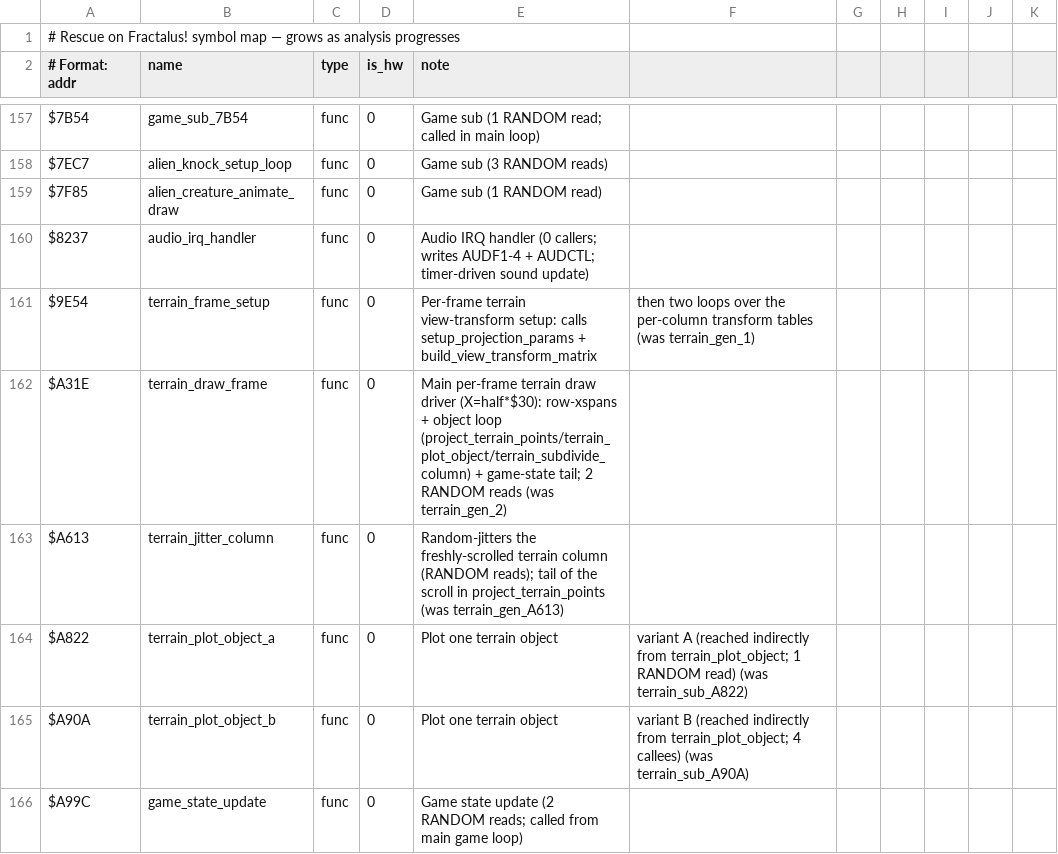
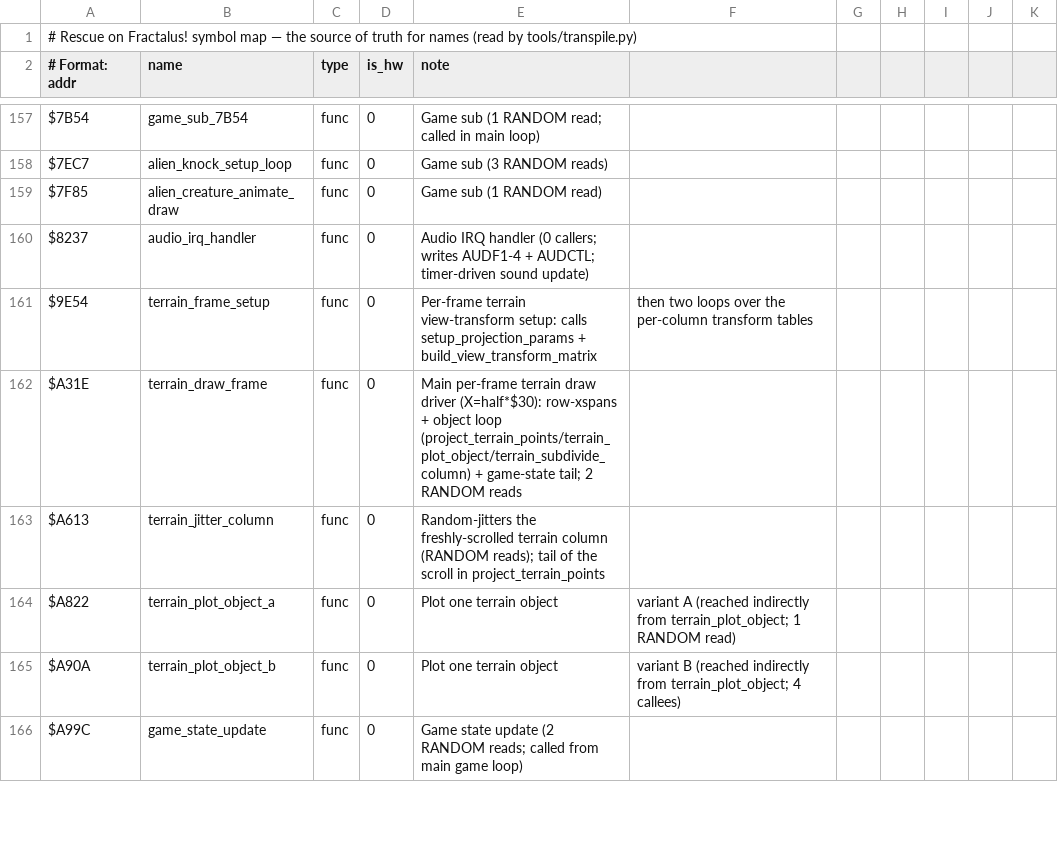
Before and after one commit to Vesuri/rescueonfractalus, a CSV file: disasm/symbols.csv, drawn as a sheet; only a part is shown, gaps mark what is left out; the diff covers the shown part only.

Commit message:
chore: Platform.h, symbol-map headers by content, and five dead functions
- src/platform/platform.h -> Platform.h, matching the Platform class it declares
  (and the four include sites + the two docs that name it).
- symbols.csv: section headers now say what the rows ARE, not which session added
  them; dropped the "(was old_name)" parentheticals (docs/rename.md is that record)
  and refreshed the two stale names its notes still used.
- deleted, nothing calls them: FlightCopperList::setTerrainPen0,
  StandbyCopperList::setTerrainBgColor, PlatformAmiga::pokeyRandom,
  flight_prof_reset, platform_test_get_rng + Platform::rngGet.
- Polygon::Polygon() initialised size with itself, so the default-constructed
  polygon carried a garbage size; framework/CopperList.cpp included "Copperlist.h",
  which resolves only on a case-insensitive filesystem.

```diff
--- a/disasm/symbols.csv
+++ b/disasm/symbols.csv
@@ -1,2 +1,2 @@
-# Rescue on Fractalus! symbol map — grows as analysis progresses
+# Rescue on Fractalus! symbol map — the source of truth for names (read by tools/transpile.py)
 # Format: addr,name,type,is_hw,note
@@ -160,7 +160,7 @@ $7F85,alien_creature_animate_draw,func,0,Game sub (1 RANDOM read)
 $8237,audio_irq_handler,func,0,Audio IRQ handler (0 callers; writes AUDF1-4 + AUDCTL; timer-driven sound update)
-$9E54,terrain_frame_setup,func,0,Per-frame terrain view-transform setup: calls setup_projection_params + build_view_transform_matrix, then two loops over the per-column transform tables (was terrain_gen_1)
-$A31E,terrain_draw_frame,func,0,Main per-frame terrain draw driver (X=half*$30): row-xspans + object loop (project_terrain_points/terrain_plot_object/terrain_subdivide_column) + game-state tail; 2 RANDOM reads (was terrain_gen_2)
-$A613,terrain_jitter_column,func,0,Random-jitters the freshly-scrolled terrain column (RANDOM reads); tail of the scroll in project_terrain_points (was terrain_gen_A613)
-$A822,terrain_plot_object_a,func,0,Plot one terrain object, variant A (reached indirectly from terrain_plot_object; 1 RANDOM read) (was terrain_sub_A822)
-$A90A,terrain_plot_object_b,func,0,Plot one terrain object, variant B (reached indirectly from terrain_plot_object; 4 callees) (was terrain_sub_A90A)
+$9E54,terrain_frame_setup,func,0,Per-frame terrain view-transform setup: calls setup_projection_params + build_view_transform_matrix, then two loops over the per-column transform tables
+$A31E,terrain_draw_frame,func,0,Main per-frame terrain draw driver (X=half*$30): row-xspans + object loop (project_terrain_points/terrain_plot_object/terrain_subdivide_column) + game-state tail; 2 RANDOM reads
+$A613,terrain_jitter_column,func,0,Random-jitters the freshly-scrolled terrain column (RANDOM reads); tail of the scroll in project_terrain_points
+$A822,terrain_plot_object_a,func,0,Plot one terrain object, variant A (reached indirectly from terrain_plot_object; 1 RANDOM read)
+$A90A,terrain_plot_object_b,func,0,Plot one terrain object, variant B (reached indirectly from terrain_plot_object; 4 callees)
 $A99C,game_state_update,func,0,Game state update (2 RANDOM reads; called from main game loop)
```
Also changed, not shown: 4 added rows, 6 removed rows and 26 edited cells elsewhere in this file, 18 other files.
